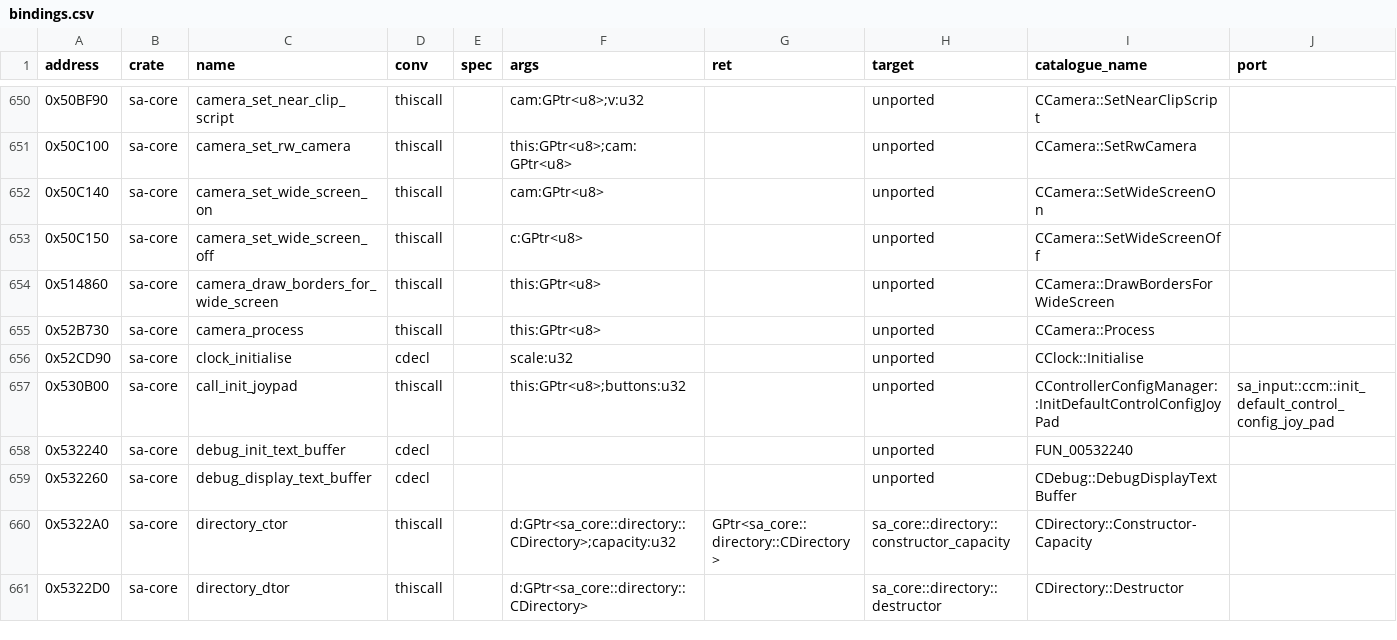
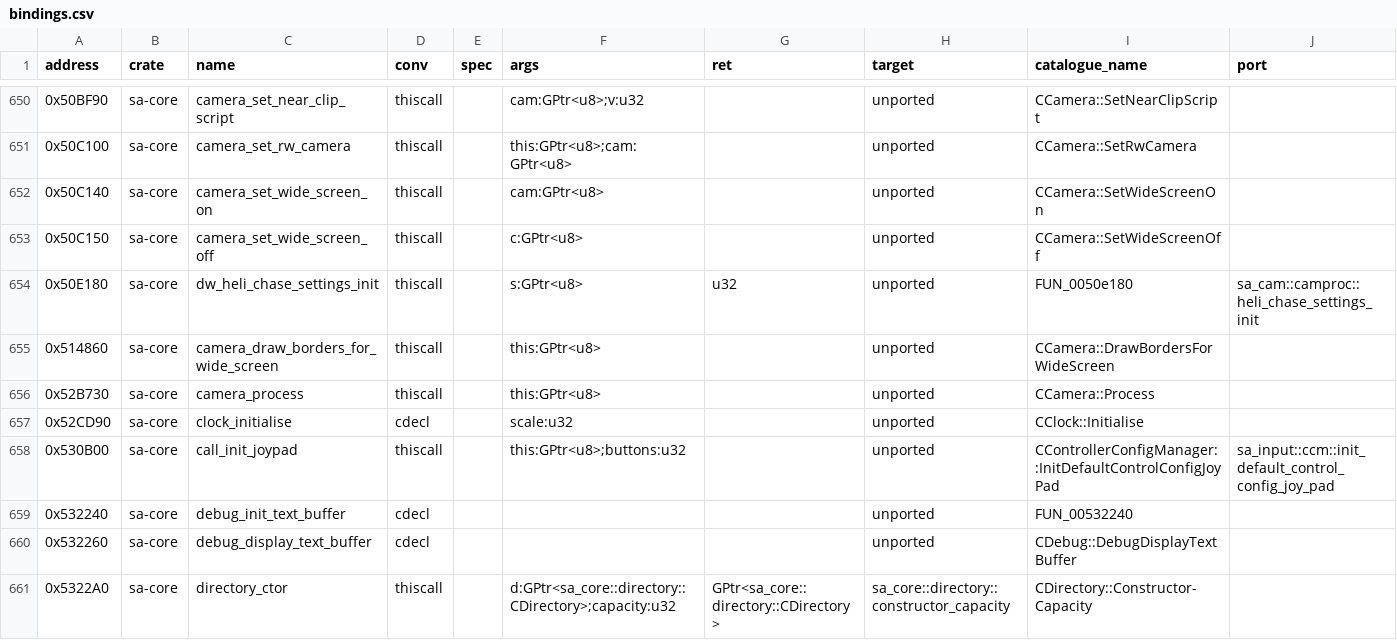
Before and after one commit to ghosty2004/sa-engine, a CSV file: catalog/bindings.csv, drawn as a sheet; only a part is shown, gaps mark what is left out; the shorter side is filled out with more unchanged rows; the diff names each change by its address in the sheet, - before the commit and + after, or states it on an @@ line.

Commit message:
feat(sa-cam): port the DW heli-chase and birdy cinema cameras
CCam::Process_DW_HeliChaseCam 0x51A740 and CCam::Process_DW_BirdyCam 0x51B850 (batch
frontier2-b20, CAM), from the 1.0 US bytes with docs/re/specs/CAM/CCam.md as reading aid, plus
the heli-chase settings randomiser FUN_0050e090 0x50E090 (five rand() scales of the settings
block 0xB6FEC0) that only HeliChaseCam calls.

HeliChaseCam: the settings block index is _ftol2(rand() * 2^-15 * 0.0), always 0 (the rand() is
still drawn); the start / end tries, the sphere lock (its counter starts at the immediate 100,
not [0x8CCD24]) and the LOS-locked target point follow the bytes' x87 order. BirdyCam: the
frame keeps the two 127-entry object lists and lamp lists at their original offsets; the pair
search's inner index starts at the outer one; the static sLamps[2] is constructed through
0x403D60 (its SEH frame is not modelled).

0x50E180 (the settings defaults, ported in camproc.rs) is now one sa-core binding with an sa-cam
twin (bindings.py --resolve; sa-core's CCam::CCam declared it as `CCam::Init`), and the camproc
DW processor bindings of 0x51A740 / 0x51B850 target the ports.

Refs: FRONTIER-2

```diff
--- a/catalog/bindings.csv
+++ b/catalog/bindings.csv
+row 654: 0x50E180 | sa-core | dw_heli_chase_settings_init | thiscall |  | s:GPtr<u8> | u32 | unported | FUN_0050e180 | sa_cam::camproc::heli_chase_settings_init
```
Also changed, not shown: 5 other files.
